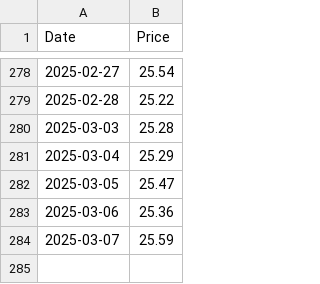
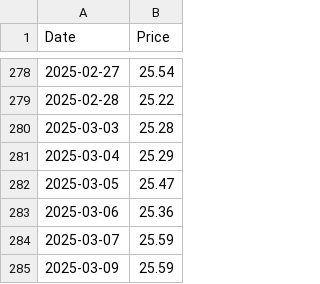
Before and after one commit to MuhammadAreebKazmi2/FYP-FinSage-Data-Collection, a CSV file: Data/ETF/NITGETF.csv, drawn as a sheet; only a part is shown, gaps mark what is left out; the diff names each change by its address in the sheet, - before the commit and + after, or states it on an @@ line.

Commit message:
Update ETF prices for NITGETF

```diff
--- a/Data/ETF/NITGETF.csv
+++ b/Data/ETF/NITGETF.csv
+row 285: 2025-03-09 | 25.59
```
